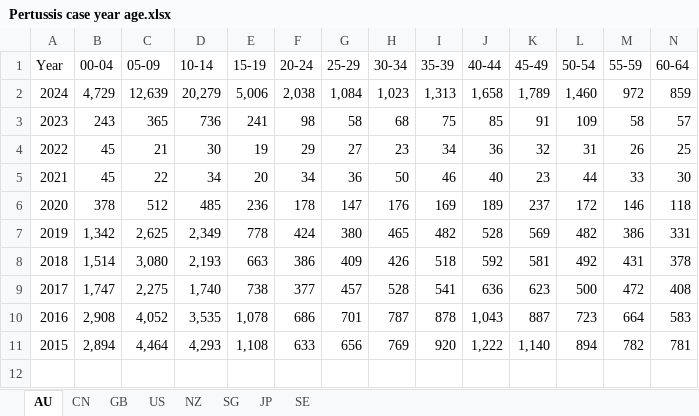
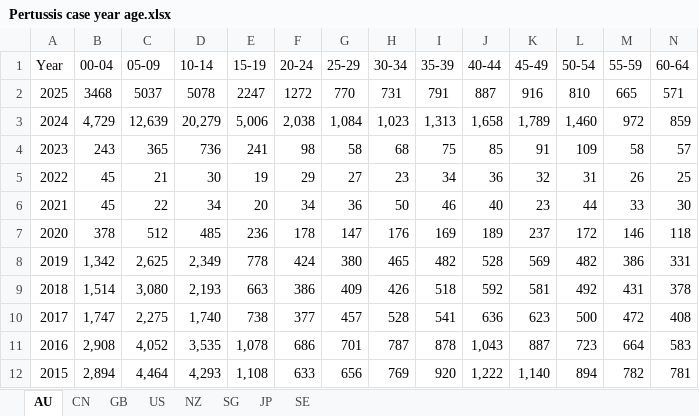
Before and after one commit to xmusphlkg/PertussisIncidence, an Excel workbook: Data/Pertussis case year age.xlsx, sheet AU, drawn as a sheet; only a part is shown; values as stored, in another font and other column widths than the file's, no borders; rows hold the shown columns only; the diff names each change by its address in the sheet, - before the commit and + after, or states it on an @@ line.

```diff
--- a/Data/Pertussis case year age.xlsx (sheet AU)
+++ b/Data/Pertussis case year age.xlsx (sheet AU)
+row 2: 2025 | 3468 | 5037 | 5078 | 2247 | 1272 | 770 | 731 | 791 | 887 | 916 | 810 | 665 | 571
```
Also changed, not shown: sheet GB, sheet JP, sheet SG, sheet SE, sheet US, Data/Pertussis incidence.xlsx, Outcome/Data S1.xlsx, 21 other files.
